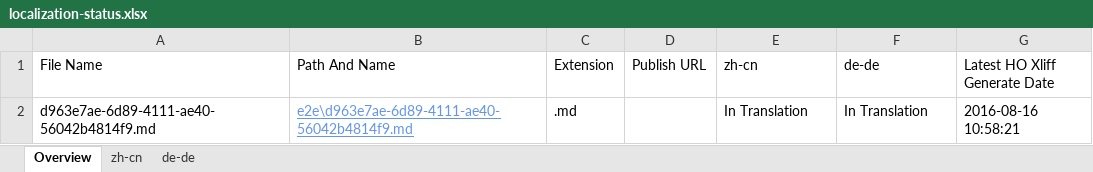
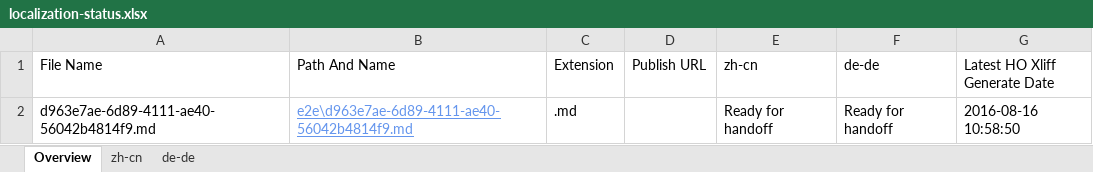
Before and after one commit to OpenLocalizationTestOrg/ol-test0-handback, an Excel workbook: ol-handback/OpenLocalizationTestOrg/ol-test0/ci/localization-status.xlsx, sheet Overview, drawn as a sheet; values as stored, in another font and other column widths than the file's, no borders; table styles not drawn; the diff names each change by its address in the sheet, - before the commit and + after, or states it on an @@ line.

Commit message:
Generate Report for Handoff

```diff
--- a/ol-handback/OpenLocalizationTestOrg/ol-test0/ci/localization-status.xlsx (sheet Overview)
+++ b/ol-handback/OpenLocalizationTestOrg/ol-test0/ci/localization-status.xlsx (sheet Overview)
-E2 (zh-cn): In Translation
+E2 (zh-cn): Ready for handoff
-F2 (de-de): In Translation
+F2 (de-de): Ready for handoff
-G2 (Latest HO Xliff Generate Date): 2016-08-16 10:58:21
+G2 (Latest HO Xliff Generate Date): 2016-08-16 10:58:50
```
Also changed, not shown: sheet zh-cn, sheet de-de.
